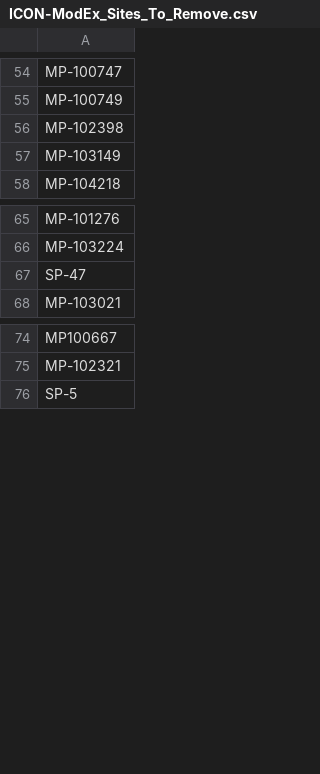
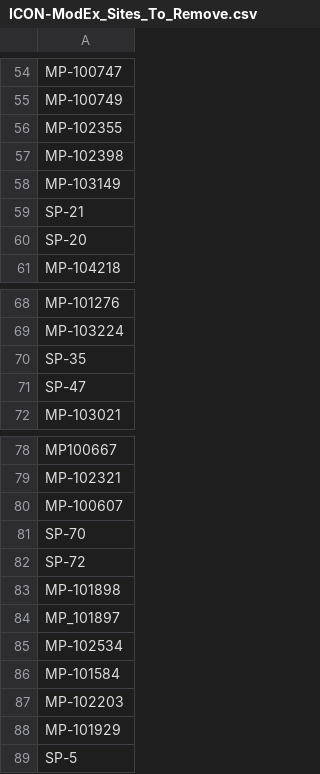
Before and after one commit to parallelworks/dynamic-learning-rivers, a CSV file: input_data/ICON-ModEx_Sites_To_Remove.csv, drawn as a sheet; only a part is shown, gaps mark what is left out; the diff names each change by its address in the sheet, - before the commit and + after, or states it on an @@ line.

Commit message:
Update default data for testing with Oct-2023 iteration

```diff
--- a/input_data/ICON-ModEx_Sites_To_Remove.csv
+++ b/input_data/ICON-ModEx_Sites_To_Remove.csv
+row 56: MP-102355
+row 59: SP-21
+row 60: SP-20
+row 70: SP-35
+row 80: MP-100607
+row 81: SP-70
+row 82: SP-72
+row 83: MP-101898
+row 84: MP_101897
+row 85: MP-102534
+row 86: MP-101584
+row 87: MP-102203
+row 88: MP-101929
```
